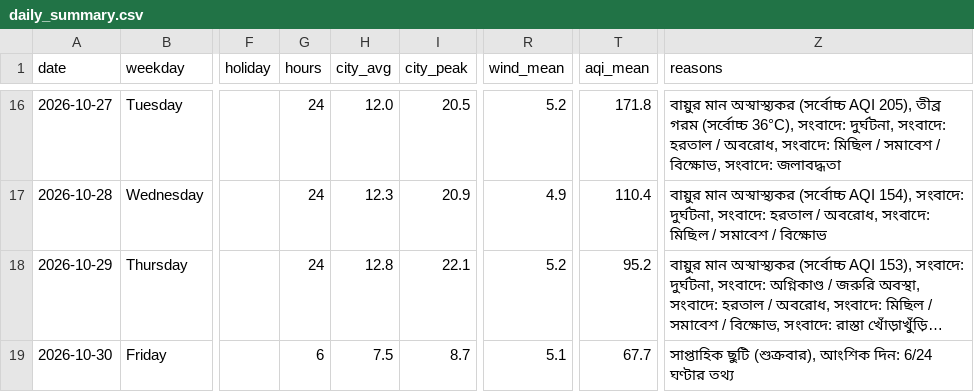
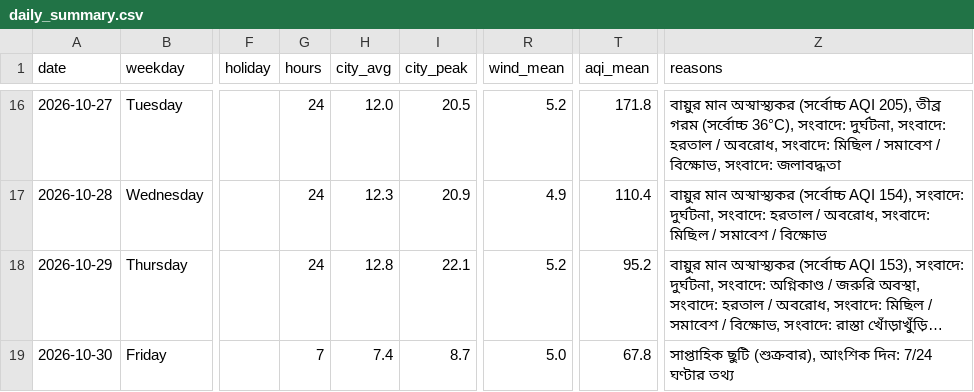
Before and after one commit to wiki-ruhan/Dhaka-Jam-70, a CSV file: data/daily_summary.csv, drawn as a sheet; only a part is shown, gaps mark what is left out; long unchanged cells end in …; the diff names each change by its address in the sheet, - before the commit and + after, or states it on an @@ line.

```diff
--- a/data/daily_summary.csv
+++ b/data/daily_summary.csv
-G19 (hours): 6
+G19 (hours): 7
-H19 (city_avg): 7.5
+H19 (city_avg): 7.4
-R19 (wind_mean): 5.1
+R19 (wind_mean): 5.0
-T19 (aqi_mean): 67.7
+T19 (aqi_mean): 67.8
-Z19 (reasons): …আংশিক দিন: 6/24 ঘণ্টার তথ্য
+Z19 (reasons): …আংশিক দিন: 7/24 ঘণ্টার তথ্য
```
Also changed, not shown: data/conditions.csv, data/daily/ranking/2026-10-30_ranking.csv, 15 other files.
